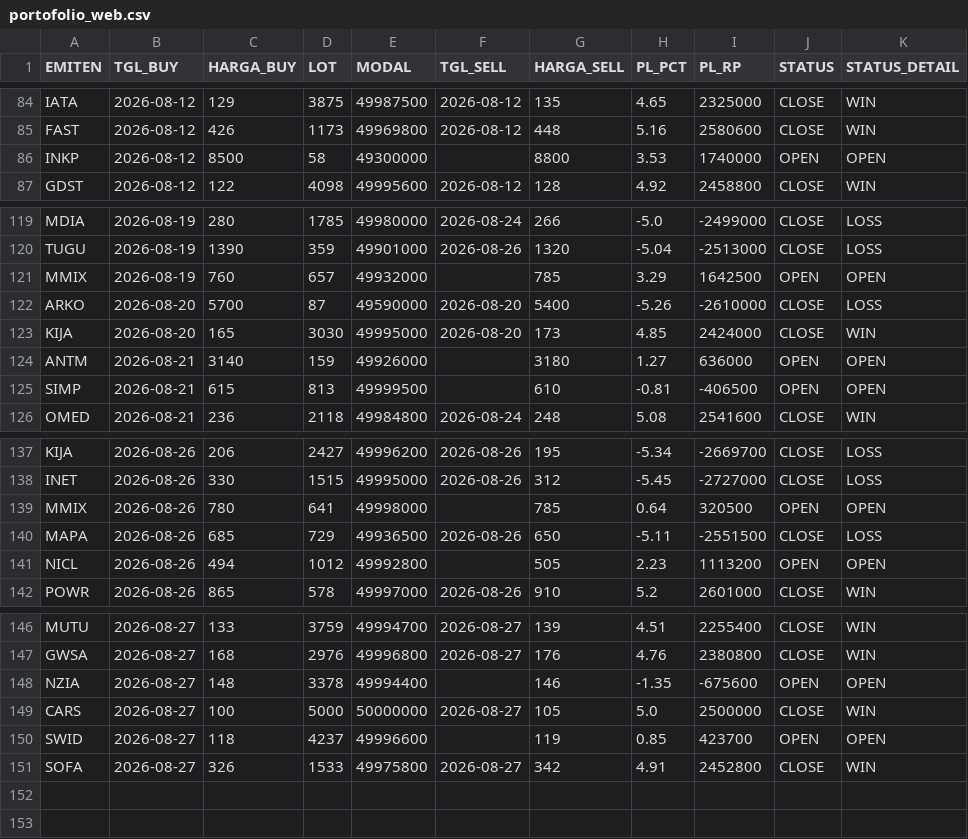
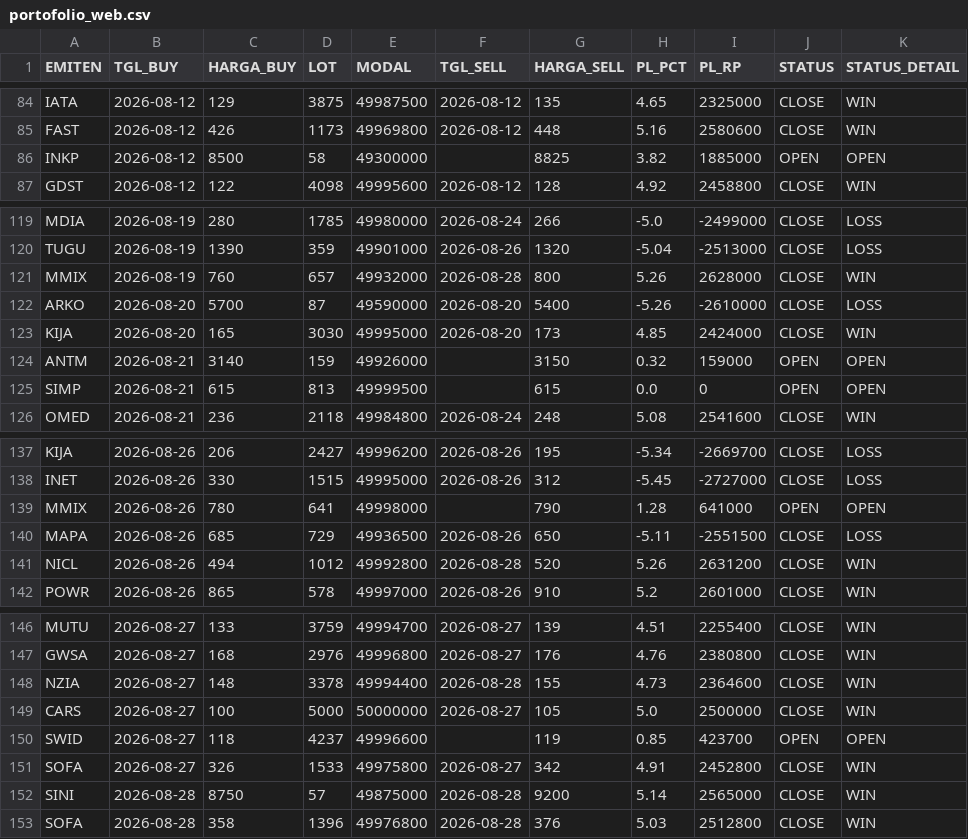
Before and after one commit to illusixTri/dashboard-rla, a CSV file: portofolio_web.csv, drawn as a sheet; only a part is shown, gaps mark what is left out.

```diff
--- a/portofolio_web.csv
+++ b/portofolio_web.csv
@@ -85,3 +85,3 @@ IATA,2026-08-12,129,3875,49987500,2026-08-12,135,4.65,2325000,CLOSE,WIN
 FAST,2026-08-12,426,1173,49969800,2026-08-12,448,5.16,2580600,CLOSE,WIN
-INKP,2026-08-12,8500,58,49300000,,8800,3.53,1740000,OPEN,OPEN
+INKP,2026-08-12,8500,58,49300000,,8825,3.82,1885000,OPEN,OPEN
 GDST,2026-08-12,122,4098,49995600,2026-08-12,128,4.92,2458800,CLOSE,WIN
@@ -120,7 +120,7 @@ MDIA,2026-08-19,280,1785,49980000,2026-08-24,266,-5.0,-2499000,CLOSE,LOSS
 TUGU,2026-08-19,1390,359,49901000,2026-08-26,1320,-5.04,-2513000,CLOSE,LOSS
-MMIX,2026-08-19,760,657,49932000,,785,3.29,1642500,OPEN,OPEN
+MMIX,2026-08-19,760,657,49932000,2026-08-28,800,5.26,2628000,CLOSE,WIN
 ARKO,2026-08-20,5700,87,49590000,2026-08-20,5400,-5.26,-2610000,CLOSE,LOSS
 KIJA,2026-08-20,165,3030,49995000,2026-08-20,173,4.85,2424000,CLOSE,WIN
-ANTM,2026-08-21,3140,159,49926000,,3180,1.27,636000,OPEN,OPEN
-SIMP,2026-08-21,615,813,49999500,,610,-0.81,-406500,OPEN,OPEN
+ANTM,2026-08-21,3140,159,49926000,,3150,0.32,159000,OPEN,OPEN
+SIMP,2026-08-21,615,813,49999500,,615,0.0,0,OPEN,OPEN
 OMED,2026-08-21,236,2118,49984800,2026-08-24,248,5.08,2541600,CLOSE,WIN
@@ -138,5 +138,5 @@ KIJA,2026-08-26,206,2427,49996200,2026-08-26,195,-5.34,-2669700,CLOSE,LOSS
 INET,2026-08-26,330,1515,49995000,2026-08-26,312,-5.45,-2727000,CLOSE,LOSS
-MMIX,2026-08-26,780,641,49998000,,785,0.64,320500,OPEN,OPEN
+MMIX,2026-08-26,780,641,49998000,,790,1.28,641000,OPEN,OPEN
 MAPA,2026-08-26,685,729,49936500,2026-08-26,650,-5.11,-2551500,CLOSE,LOSS
-NICL,2026-08-26,494,1012,49992800,,505,2.23,1113200,OPEN,OPEN
+NICL,2026-08-26,494,1012,49992800,2026-08-28,520,5.26,2631200,CLOSE,WIN
 POWR,2026-08-26,865,578,49997000,2026-08-26,910,5.2,2601000,CLOSE,WIN
@@ -147,3 +147,3 @@ MUTU,2026-08-27,133,3759,49994700,2026-08-27,139,4.51,2255400,CLOSE,WIN
 GWSA,2026-08-27,168,2976,49996800,2026-08-27,176,4.76,2380800,CLOSE,WIN
-NZIA,2026-08-27,148,3378,49994400,,146,-1.35,-675600,OPEN,OPEN
+NZIA,2026-08-27,148,3378,49994400,2026-08-28,155,4.73,2364600,CLOSE,WIN
 CARS,2026-08-27,100,5000,50000000,2026-08-27,105,5.0,2500000,CLOSE,WIN
@@ -151 +151,3 @@ SWID,2026-08-27,118,4237,49996600,,119,0.85,423700,OPEN,OPEN
 SOFA,2026-08-27,326,1533,49975800,2026-08-27,342,4.91,2452800,CLOSE,WIN
+SINI,2026-08-28,8750,57,49875000,2026-08-28,9200,5.14,2565000,CLOSE,WIN
+SOFA,2026-08-28,358,1396,49976800,2026-08-28,376,5.03,2512800,CLOSE,WIN
```
Also changed, not shown: V2openclose.csv.
